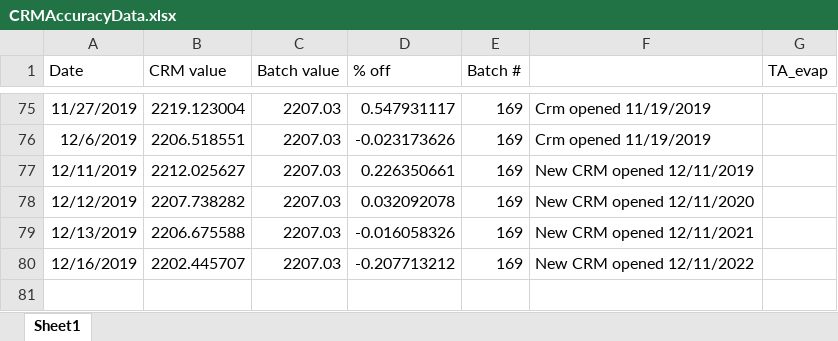
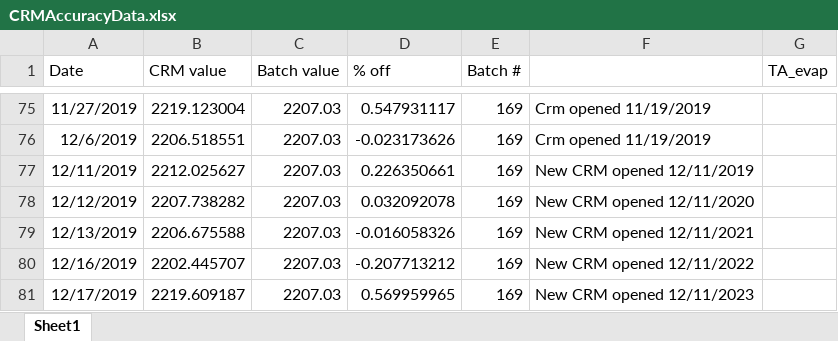
Before and after one commit to SilbigerLab/Titrator, an Excel workbook: Data/CRMAccuracyData.xlsx, sheet Sheet1, drawn as a sheet; only a part is shown, gaps mark what is left out; values as stored, in another font and other column widths than the file's, no borders; the diff names each change by its address in the sheet, - before the commit and + after, or states it on an @@ line.

```diff
--- a/Data/CRMAccuracyData.xlsx (sheet Sheet1)
+++ b/Data/CRMAccuracyData.xlsx (sheet Sheet1)
+row 81: 12/17/2019 | 2219.609187 | 2207.03 | 0.569959965 | 169 | New CRM opened 12/11/2023
```
Also changed, not shown: 14 other files.
